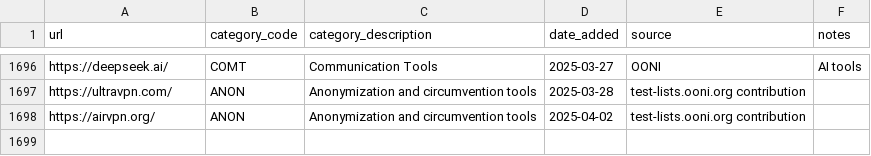
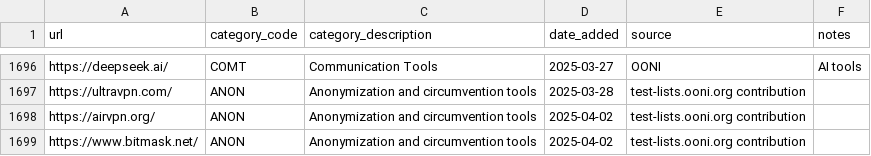
Before and after one commit to citizenlab/test-lists, a CSV file: lists/global.csv, drawn as a sheet; only a part is shown, gaps mark what is left out.

Commit message:
Added https://www.bitmask.net/ to GLOBAL.csv

```diff
--- a/lists/global.csv
+++ b/lists/global.csv
@@ -1698 +1698,2 @@ https://ultravpn.com/,ANON,Anonymization and circumvention tools,2025-03-28,test
 https://airvpn.org/,ANON,Anonymization and circumvention tools,2025-04-02,test-lists.ooni.org contribution,
+https://www.bitmask.net/,ANON,Anonymization and circumvention tools,2025-04-02,test-lists.ooni.org contribution,
```
